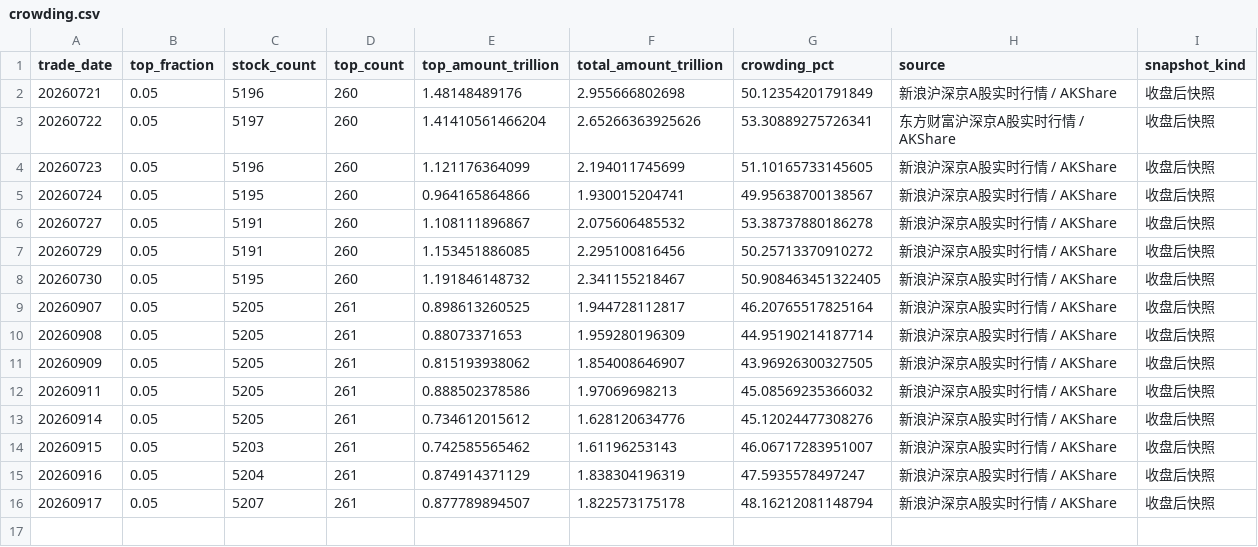
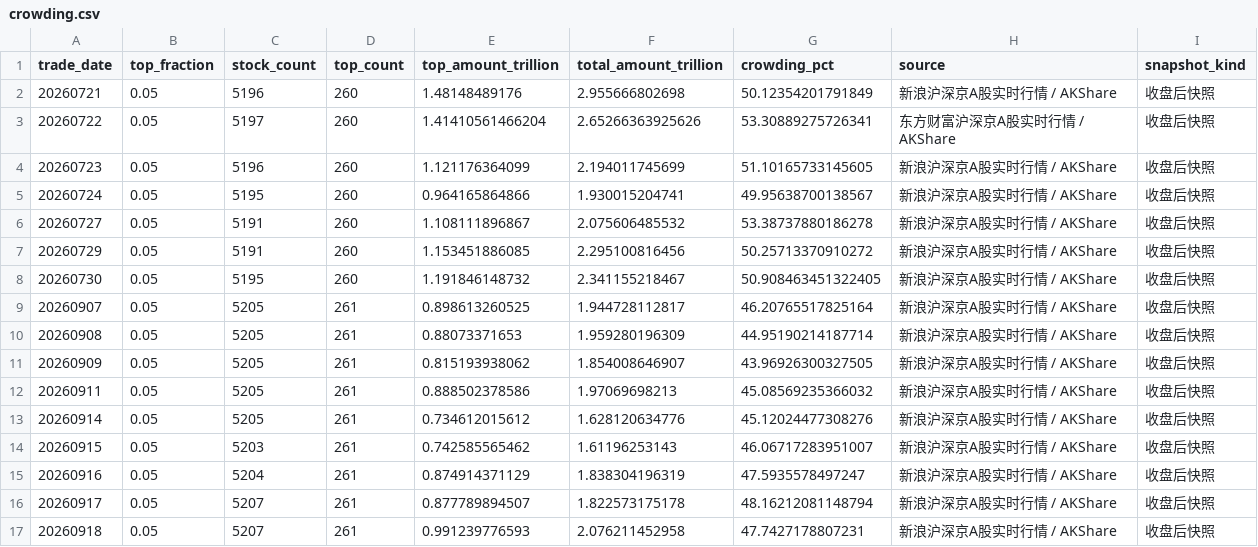
Before and after one commit to littlepeachh/macroscope-dashboard-v7, a CSV file: data/crowding.csv, drawn as a sheet; the diff names each change by its address in the sheet, - before the commit and + after, or states it on an @@ line.

```diff
--- a/data/crowding.csv
+++ b/data/crowding.csv
+row 17: 20260918 | 0.05 | 5207 | 261 | 0.991239776593 | 2.076211452958 | 47.7427178807231 | 新浪沪深京A股实时行情 / AKShare | 收盘后快照
```
Also changed, not shown: data/breadth.csv, data/deviation.csv, 6 other files.
